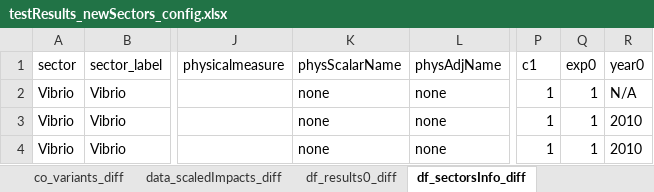
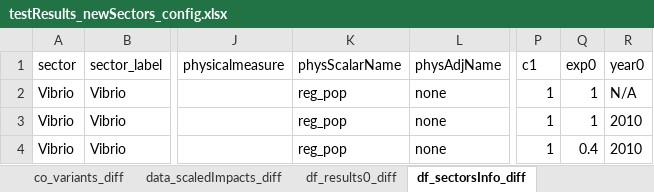
Before and after one commit to USEPA/FrEDI, an Excel workbook: createSystemData/data_tests/testResults_newSectors_config.xlsx, sheet df_sectorsInfo_diff, drawn as a sheet; only a part is shown, gaps mark what is left out; values as stored, in another font and other column widths than the file's, no borders; table styles not drawn; the diff names each change by its address in the sheet, - before the commit and + after, or states it on an @@ line.

```diff
--- a/createSystemData/data_tests/testResults_newSectors_config.xlsx (sheet df_sectorsInfo_diff)
+++ b/createSystemData/data_tests/testResults_newSectors_config.xlsx (sheet df_sectorsInfo_diff)
-K2:K4 (physScalarName): none
+K2:K4 (physScalarName): reg_pop
-Q4 (exp0): 1
+Q4 (exp0): 0.4
```
Also changed, not shown: sheet scaledImpacts_values, sheet df_results0_diff, sheet data_scaledImpacts_diff, sheet co_impactTypes_diff, sheet tests, charts or pictures, createSystemData/data_tests/testResults_fredi_general.xlsx, createSystemData/data_tests/testResults_general_config.xlsx, 3 other files.
